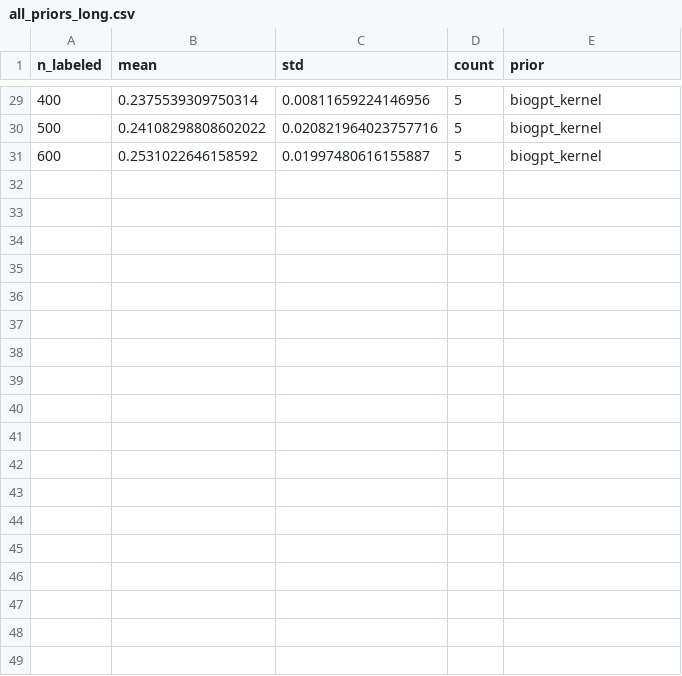
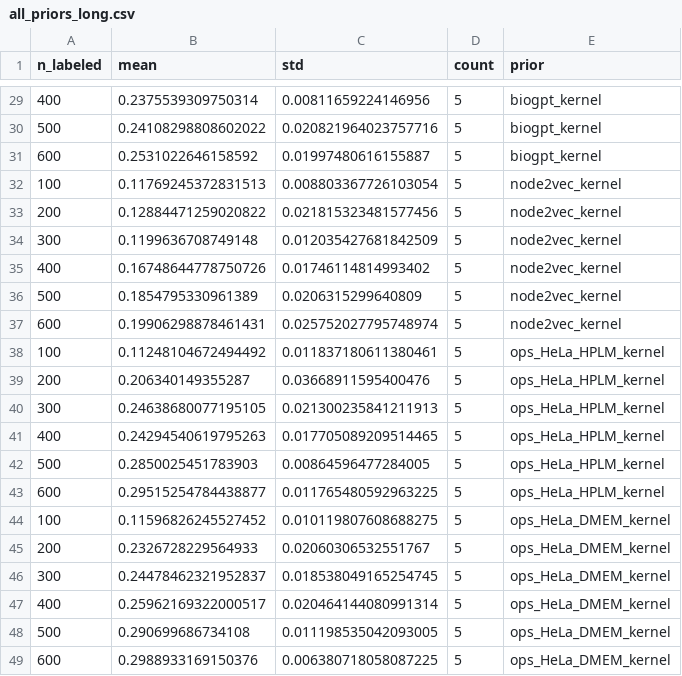
Before and after one commit to Sakura-Tears07/iterative-perturb-seq, a CSV file: results/fig4c/comparison/tables/all_priors_long.csv, drawn as a sheet; only a part is shown, gaps mark what is left out.

```diff
--- a/results/fig4c/comparison/tables/all_priors_long.csv
+++ b/results/fig4c/comparison/tables/all_priors_long.csv
@@ -31 +31,19 @@ n_labeled,mean,std,count,prior
 600,0.2531022646158592,0.01997480616155887,5,biogpt_kernel
+100,0.11769245372831513,0.008803367726103054,5,node2vec_kernel
+200,0.12884471259020822,0.021815323481577456,5,node2vec_kernel
+300,0.1199636708749148,0.012035427681842509,5,node2vec_kernel
+400,0.16748644778750726,0.01746114814993402,5,node2vec_kernel
+500,0.1854795330961389,0.0206315299640809,5,node2vec_kernel
+600,0.19906298878461431,0.025752027795748974,5,node2vec_kernel
+100,0.11248104672494492,0.011837180611380461,5,ops_HeLa_HPLM_kernel
+200,0.206340149355287,0.03668911595400476,5,ops_HeLa_HPLM_kernel
+300,0.24638680077195105,0.021300235841211913,5,ops_HeLa_HPLM_kernel
+400,0.24294540619795263,0.017705089209514465,5,ops_HeLa_HPLM_kernel
+500,0.2850025451783903,0.00864596477284005,5,ops_HeLa_HPLM_kernel
+600,0.29515254784438877,0.011765480592963225,5,ops_HeLa_HPLM_kernel
+100,0.11596826245527452,0.010119807608688275,5,ops_HeLa_DMEM_kernel
+200,0.2326728229564933,0.02060306532551767,5,ops_HeLa_DMEM_kernel
+300,0.24478462321952837,0.018538049165254745,5,ops_HeLa_DMEM_kernel
+400,0.25962169322000517,0.020464144080991314,5,ops_HeLa_DMEM_kernel
+500,0.290699686734108,0.011198535042093005,5,ops_HeLa_DMEM_kernel
+600,0.2988933169150376,0.006380718058087225,5,ops_HeLa_DMEM_kernel
```
Also changed, not shown: results/fig4c/comparison/tables/all_priors_at600.csv, 6 other files.
